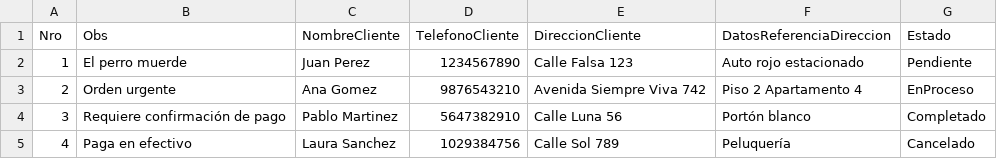
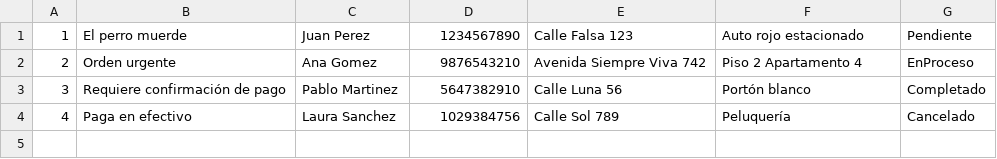
Before and after one commit to TallerDeLenguajes2/tl2-tp1-2024-marta16g, a CSV file: Pedido.csv, drawn as a sheet; the diff names each change by its address in the sheet, - before the commit and + after, or states it on an @@ line.

Commit message:
Se modificó el archivo csv

```diff
--- a/Pedido.csv
+++ b/Pedido.csv
-row 1: Nro | Obs | NombreCliente | TelefonoCliente | DireccionCliente | DatosReferenciaDireccion | Estado
```
